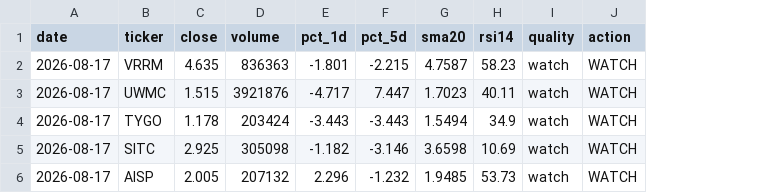
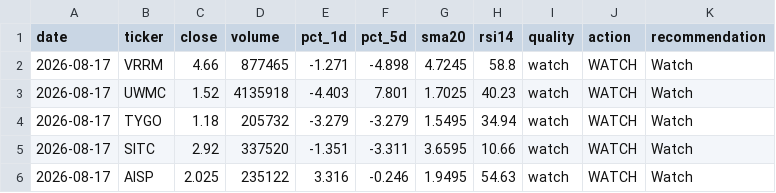
Before and after one commit to singro86/StocksScanner, a CSV file: research/timeseries/penny-secondary.csv, drawn as a sheet; only a part is shown; the diff covers the shown part only; the diff names each change by its address in the sheet, - before the commit and + after, or states it on an @@ line.

```diff
--- a/research/timeseries/penny-secondary.csv
+++ b/research/timeseries/penny-secondary.csv
+column K (recommendation), rows 2-6: all Watch
-C2 (close): 4.635
+C2 (close): 4.66
-D2 (volume): 836363
+D2 (volume): 877465
-E2 (pct_1d): -1.801
+E2 (pct_1d): -1.271
-F2 (pct_5d): -2.215
+F2 (pct_5d): -4.898
-G2 (sma20): 4.7587
+G2 (sma20): 4.7245
-H2 (rsi14): 58.23
+H2 (rsi14): 58.8
-C3 (close): 1.515
+C3 (close): 1.52
-D3 (volume): 3921876
+D3 (volume): 4135918
-E3 (pct_1d): -4.717
+E3 (pct_1d): -4.403
-F3 (pct_5d): 7.447
+F3 (pct_5d): 7.801
-G3 (sma20): 1.7023
+G3 (sma20): 1.7025
-H3 (rsi14): 40.11
+H3 (rsi14): 40.23
-C4 (close): 1.178
+C4 (close): 1.18
-D4 (volume): 203424
+D4 (volume): 205732
-E4 (pct_1d): -3.443
+E4 (pct_1d): -3.279
-F4 (pct_5d): -3.443
+F4 (pct_5d): -3.279
-G4 (sma20): 1.5494
+G4 (sma20): 1.5495
-H4 (rsi14): 34.9
+H4 (rsi14): 34.94
-C5 (close): 2.925
+C5 (close): 2.92
-D5 (volume): 305098
+D5 (volume): 337520
-E5 (pct_1d): -1.182
+E5 (pct_1d): -1.351
-F5 (pct_5d): -3.146
+F5 (pct_5d): -3.311
-G5 (sma20): 3.6598
+G5 (sma20): 3.6595
-H5 (rsi14): 10.69
+H5 (rsi14): 10.66
-C6 (close): 2.005
+C6 (close): 2.025
-D6 (volume): 207132
+D6 (volume): 235122
-E6 (pct_1d): 2.296
+E6 (pct_1d): 3.316
-F6 (pct_5d): -1.232
+F6 (pct_5d): -0.246
-G6 (sma20): 1.9485
+G6 (sma20): 1.9495
-H6 (rsi14): 53.73
+H6 (rsi14): 54.63
```
Also changed, not shown: 85 edited cells elsewhere in this file, research/timeseries/penny9.csv, 8 other files.
